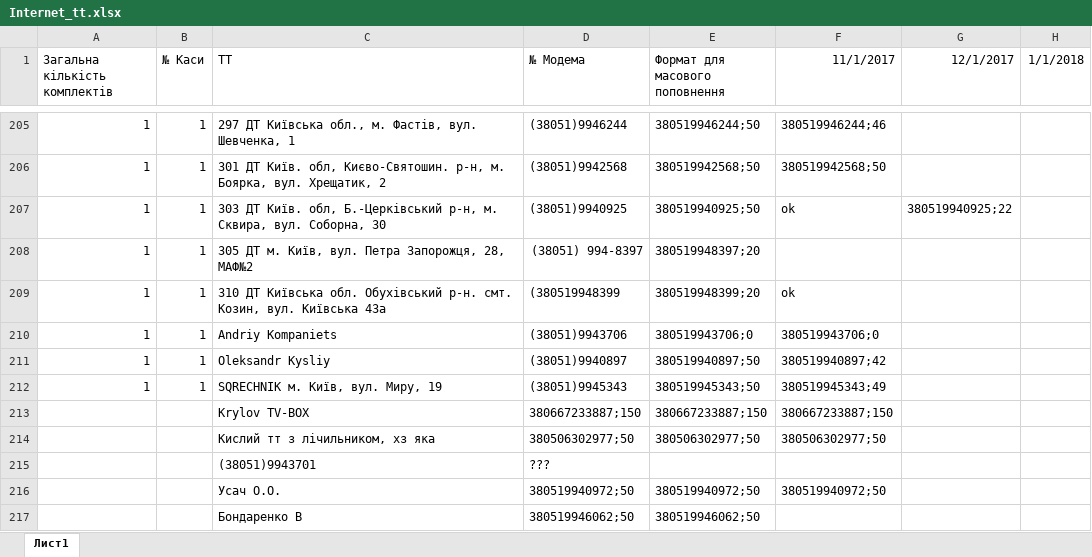
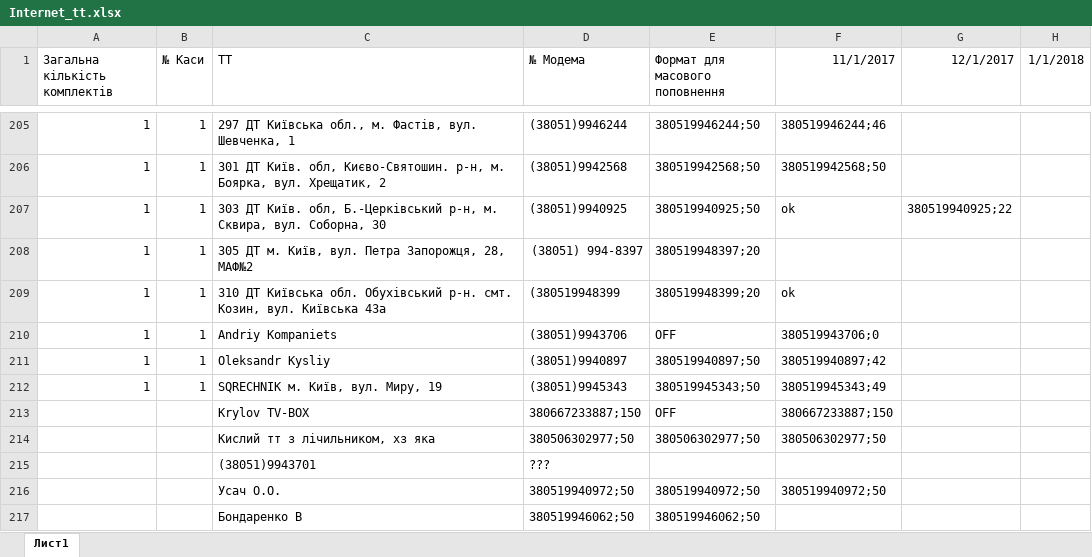
Before and after one commit to Andriyash/GitHub, an Excel workbook: Internet_tt.xlsx, sheet Лист1, drawn as a sheet; only a part is shown, gaps mark what is left out; values as stored, in another font and other column widths than the file's, no borders; the diff names each change by its address in the sheet, - before the commit and + after, or states it on an @@ line.

Commit message:
Виключив номери
-Крилов;
-Компанієць.

```diff
--- a/Internet_tt.xlsx (sheet Лист1)
+++ b/Internet_tt.xlsx (sheet Лист1)
-E210 (Формат для масового поповнення): 380519943706;0
+E210 (Формат для масового поповнення): OFF
-E213 (Формат для масового поповнення): 380667233887;150
+E213 (Формат для масового поповнення): OFF
```
